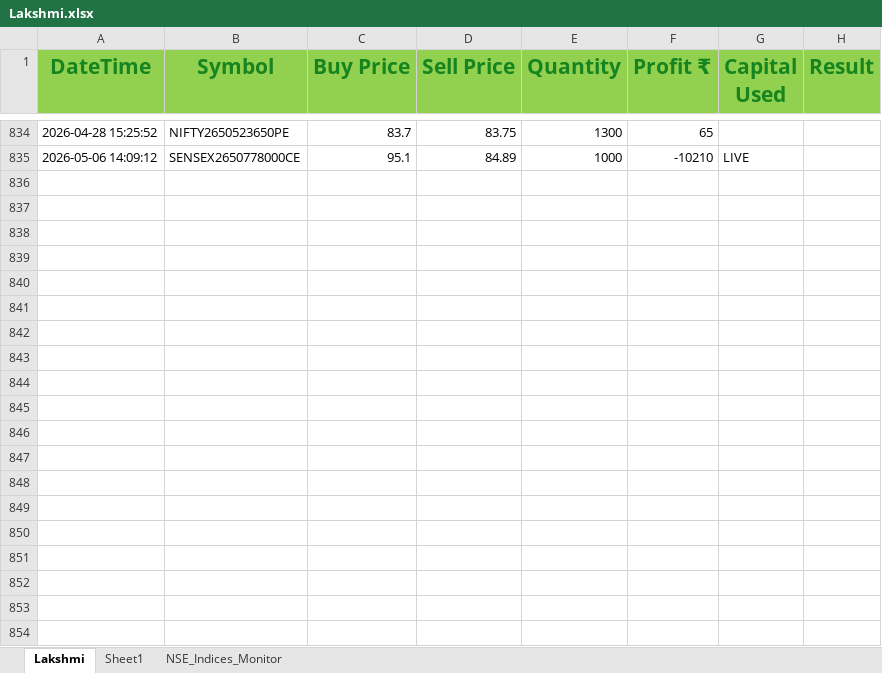
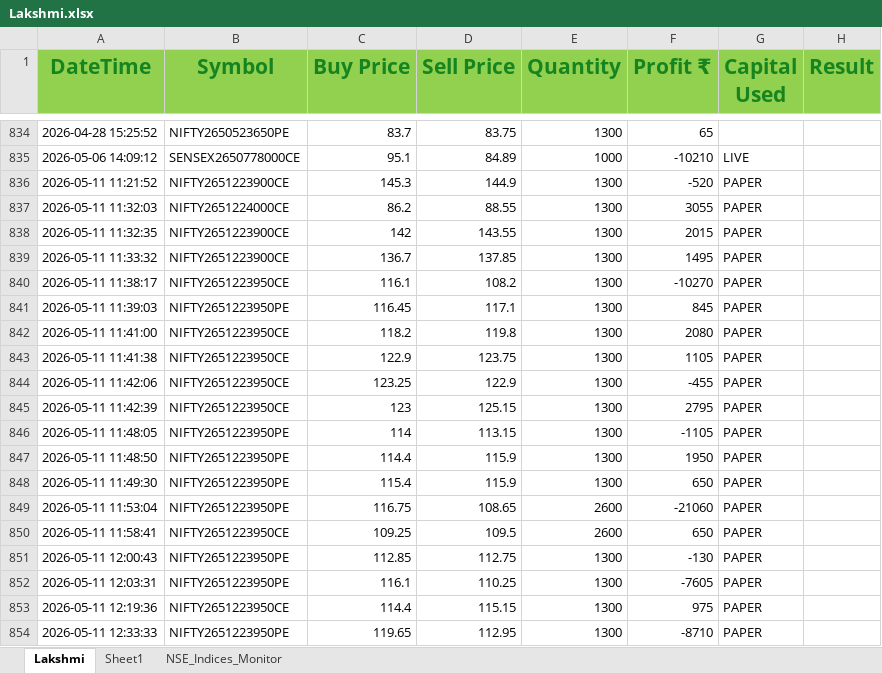
Before and after one commit to ayushgupta1848/Groww_Python_Trading_Bot, an Excel workbook: Lakshmi.xlsx, sheet Lakshmi, drawn as a sheet; only a part is shown, gaps mark what is left out; values as stored, in another font and other column widths than the file's, no borders; conditional formats not drawn; the diff covers the shown part only; the diff names each change by its address in the sheet, - before the commit and + after, or states it on an @@ line.

```diff
--- a/Lakshmi.xlsx (sheet Lakshmi)
+++ b/Lakshmi.xlsx (sheet Lakshmi)
+row 836: 2026-05-11 11:21:52 | NIFTY2651223900CE | 145.3 | 144.9 | 1300 | -520 | PAPER
+row 837: 2026-05-11 11:32:03 | NIFTY2651224000CE | 86.2 | 88.55 | 1300 | 3055 | PAPER
+row 838: 2026-05-11 11:32:35 | NIFTY2651223900CE | 142 | 143.55 | 1300 | 2015 | PAPER
+row 839: 2026-05-11 11:33:32 | NIFTY2651223900CE | 136.7 | 137.85 | 1300 | 1495 | PAPER
+row 840: 2026-05-11 11:38:17 | NIFTY2651223950CE | 116.1 | 108.2 | 1300 | -10270 | PAPER
+row 841: 2026-05-11 11:39:03 | NIFTY2651223950PE | 116.45 | 117.1 | 1300 | 845 | PAPER
+row 842: 2026-05-11 11:41:00 | NIFTY2651223950CE | 118.2 | 119.8 | 1300 | 2080 | PAPER
+row 843: 2026-05-11 11:41:38 | NIFTY2651223950CE | 122.9 | 123.75 | 1300 | 1105 | PAPER
+row 844: 2026-05-11 11:42:06 | NIFTY2651223950CE | 123.25 | 122.9 | 1300 | -455 | PAPER
+row 845: 2026-05-11 11:42:39 | NIFTY2651223950CE | 123 | 125.15 | 1300 | 2795 | PAPER
+row 846: 2026-05-11 11:48:05 | NIFTY2651223950PE | 114 | 113.15 | 1300 | -1105 | PAPER
+row 847: 2026-05-11 11:48:50 | NIFTY2651223950PE | 114.4 | 115.9 | 1300 | 1950 | PAPER
+row 848: 2026-05-11 11:49:30 | NIFTY2651223950PE | 115.4 | 115.9 | 1300 | 650 | PAPER
+row 849: 2026-05-11 11:53:04 | NIFTY2651223950PE | 116.75 | 108.65 | 2600 | -21060 | PAPER
+row 850: 2026-05-11 11:58:41 | NIFTY2651223950CE | 109.25 | 109.5 | 2600 | 650 | PAPER
+row 851: 2026-05-11 12:00:43 | NIFTY2651223950PE | 112.85 | 112.75 | 1300 | -130 | PAPER
+row 852: 2026-05-11 12:03:31 | NIFTY2651223950PE | 116.1 | 110.25 | 1300 | -7605 | PAPER
+row 853: 2026-05-11 12:19:36 | NIFTY2651223950CE | 114.4 | 115.15 | 1300 | 975 | PAPER
+row 854: 2026-05-11 12:33:33 | NIFTY2651223950PE | 119.65 | 112.95 | 1300 | -8710 | PAPER
```
Also changed, not shown: 35 added rows elsewhere in this sheet, oi_pcr_dashboard.xlsx, 9 other files.
